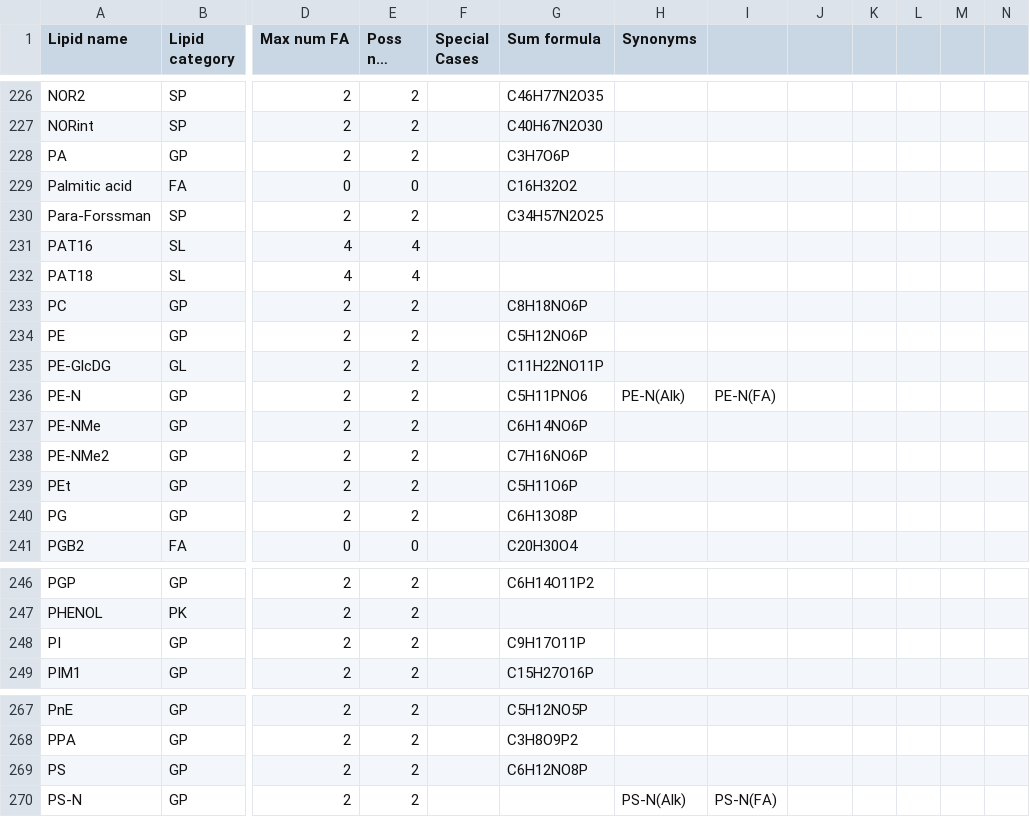
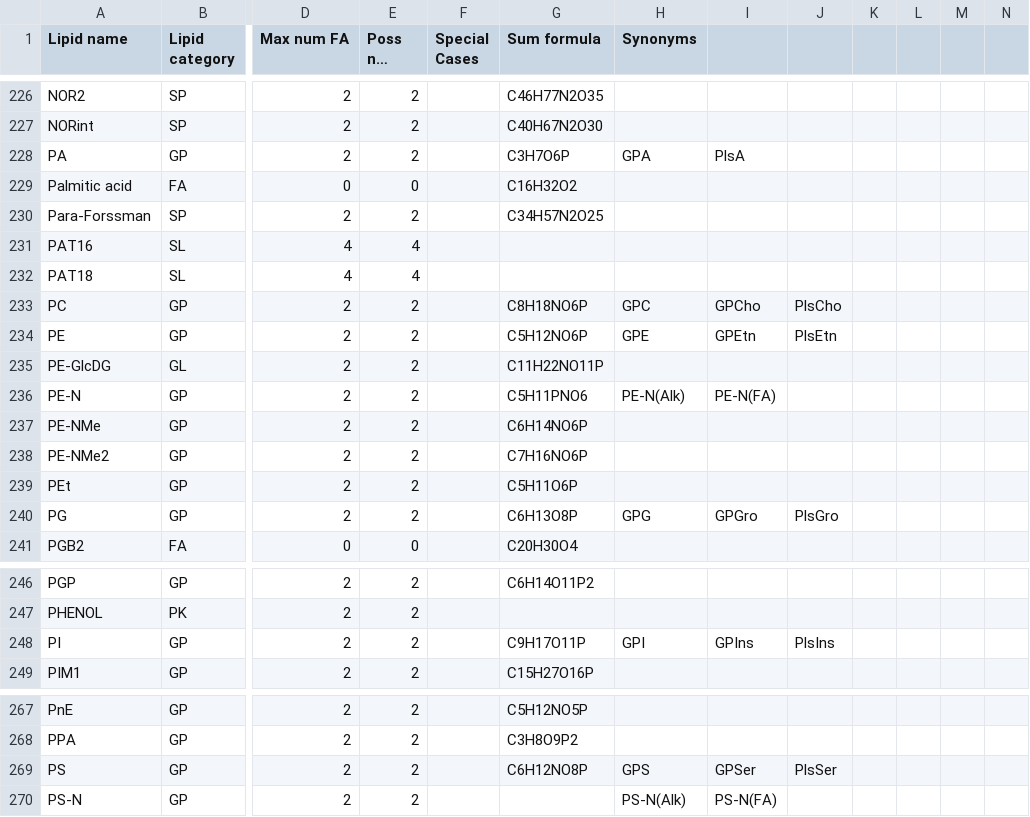
Before and after one commit to lifs-tools/goslin, a CSV file: lipid-list.csv, drawn as a sheet; only a part is shown, gaps mark what is left out; long unchanged cells end in …; the diff names each change by its address in the sheet, - before the commit and + after, or states it on an @@ line.

Commit message:
updated lipid list

```diff
--- a/lipid-list.csv
+++ b/lipid-list.csv
-H228 (Synonyms): (empty)
+H228 (Synonyms): GPA
-I228: (empty)
+I228: PlsA
-H233 (Synonyms): (empty)
+H233 (Synonyms): GPC
-I233: (empty)
+I233: GPCho
-J233: (empty)
+J233: PlsCho
-H234 (Synonyms): (empty)
+H234 (Synonyms): GPE
-I234: (empty)
+I234: GPEtn
-J234: (empty)
+J234: PlsEtn
-H240 (Synonyms): (empty)
+H240 (Synonyms): GPG
-I240: (empty)
+I240: GPGro
-J240: (empty)
+J240: PlsGro
-H248 (Synonyms): (empty)
+H248 (Synonyms): GPI
-I248: (empty)
+I248: GPIns
-J248: (empty)
+J248: PlsIns
-H269 (Synonyms): (empty)
+H269 (Synonyms): GPS
-I269: (empty)
+I269: GPSer
-J269: (empty)
+J269: PlsSer
```
